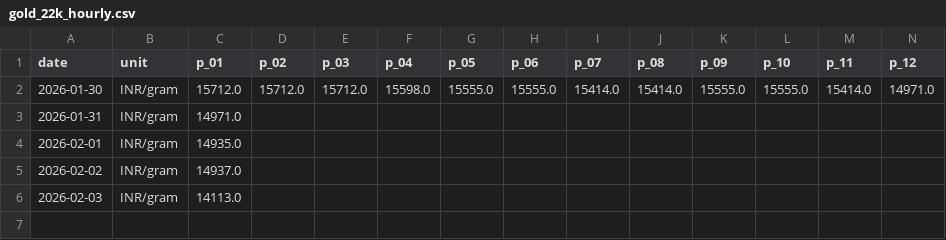
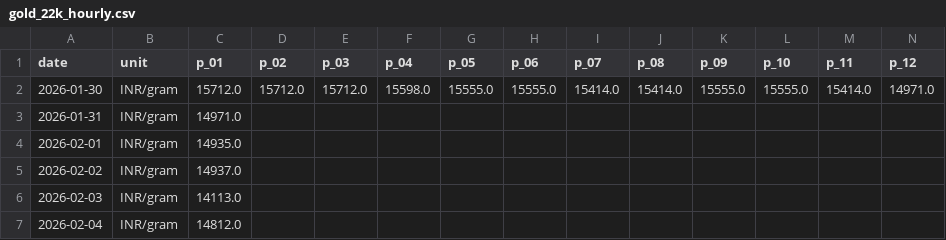
Before and after one commit to yasaswisalagrama/yasaswisalagrama.github.io, a CSV file: data/hourly/gold_22k_hourly.csv, drawn as a sheet; only a part is shown; rows hold the shown columns only; the diff names each change by its address in the sheet, - before the commit and + after, or states it on an @@ line.

```diff
--- a/data/hourly/gold_22k_hourly.csv
+++ b/data/hourly/gold_22k_hourly.csv
+row 7: 2026-02-04 | INR/gram | 14812.0
```
Also changed, not shown: data/gold.csv, data/hourly/copper_hourly.csv, 7 other files.
